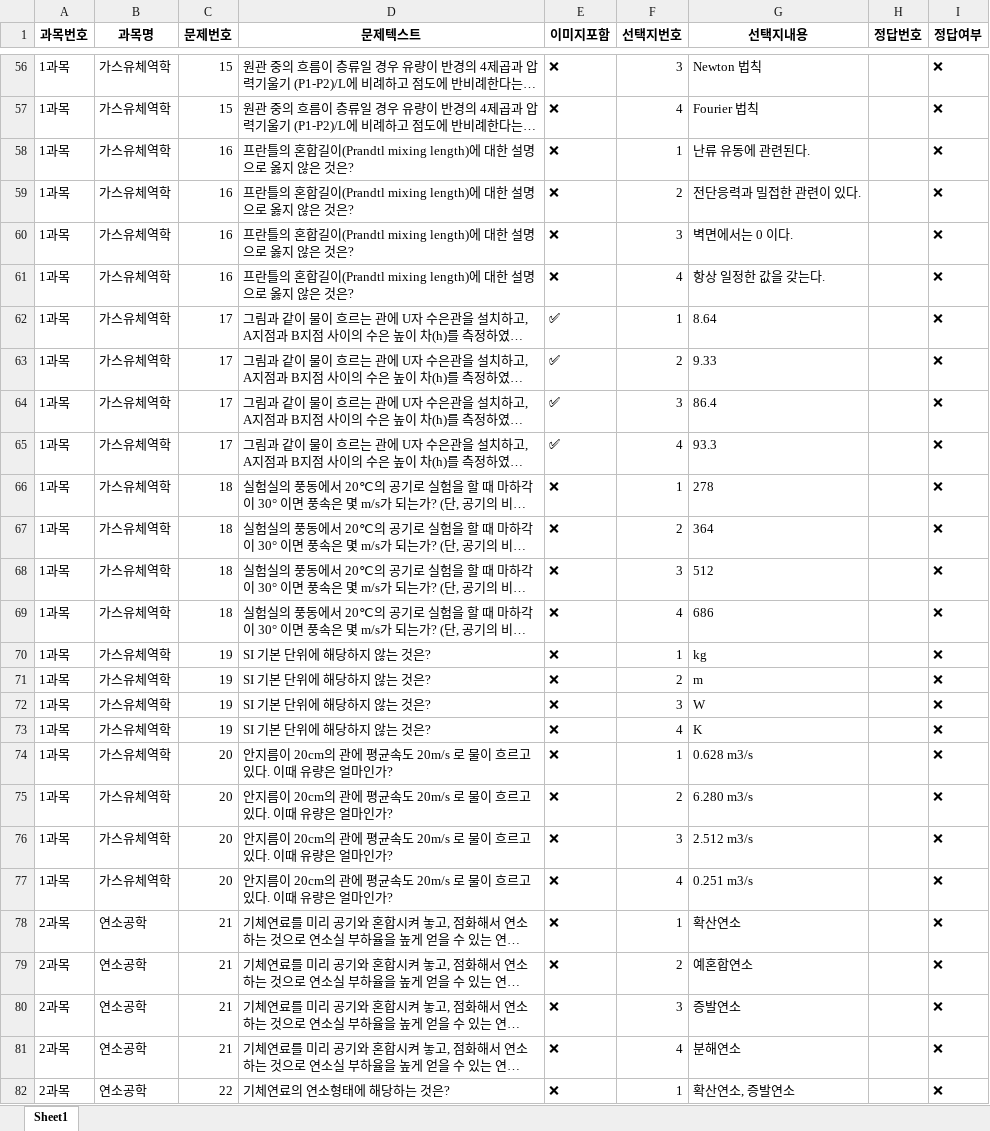
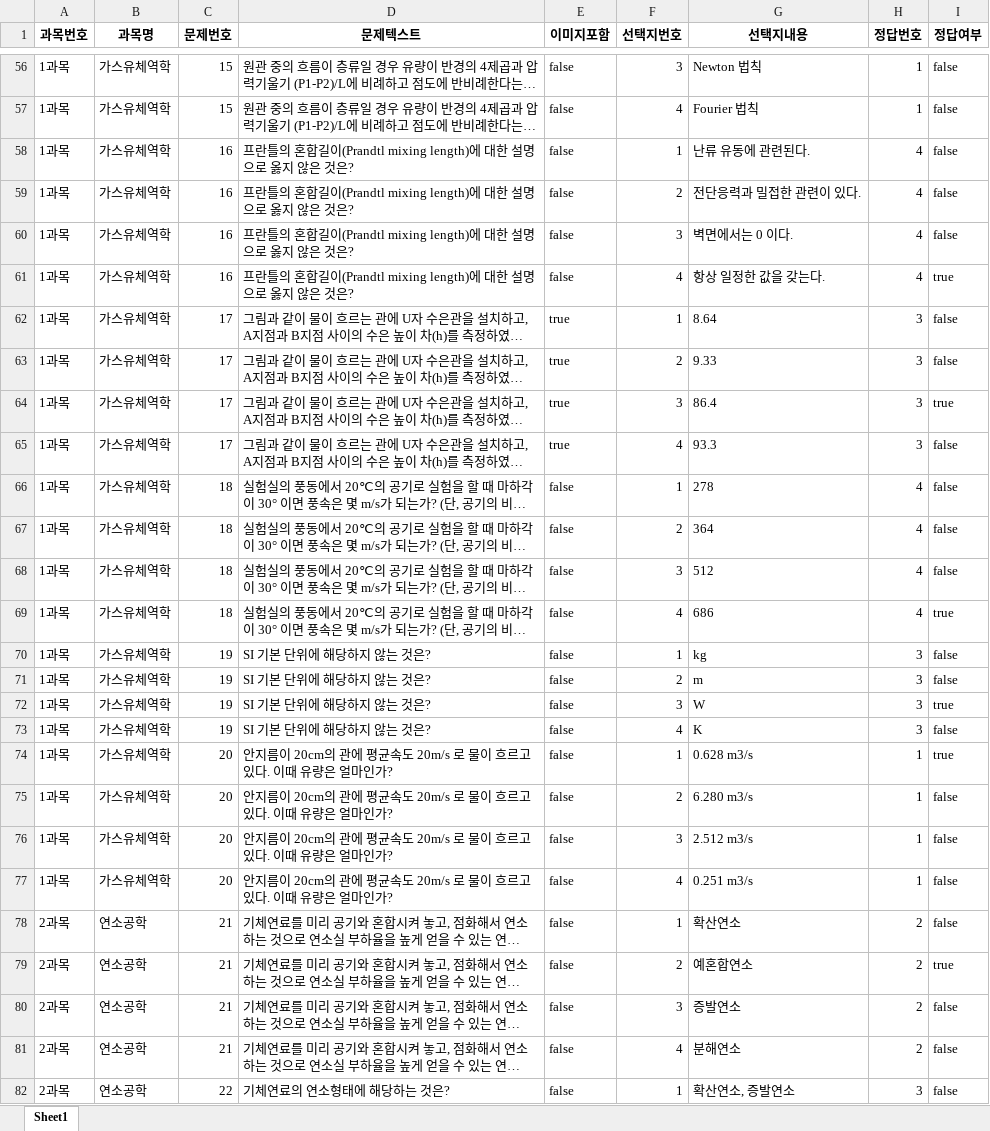
Before and after one commit to yunzivv/project_crawling_25_05, an Excel workbook: parsed_exam.xlsx, sheet Sheet1, drawn as a sheet; only a part is shown, gaps mark what is left out; long unchanged cells end in …; values as stored, in another font and other column widths than the file's, no borders; the diff covers the shown part only; the diff names each change by its address in the sheet, - before the commit and + after, or states it on an @@ line.

```diff
--- a/parsed_exam.xlsx (sheet Sheet1)
+++ b/parsed_exam.xlsx (sheet Sheet1)
-E56:E61 (이미지포함): ❌
+E56:E61 (이미지포함): false
-H56:H57 (정답번호): (empty)
+H56:H57 (정답번호): 1
-I56:I60 (정답여부): ❌
+I56:I60 (정답여부): false
-H58:H61 (정답번호): (empty)
+H58:H61 (정답번호): 4
-I61 (정답여부): ❌
+I61 (정답여부): true
-E62:E65 (이미지포함): ✅
+E62:E65 (이미지포함): true
-H62:H65 (정답번호): (empty)
+H62:H65 (정답번호): 3
-I62:I63 (정답여부): ❌
+I62:I63 (정답여부): false
-I64 (정답여부): ❌
+I64 (정답여부): true
-I65:I68 (정답여부): ❌
+I65:I68 (정답여부): false
-E66:E82 (이미지포함): ❌
+E66:E82 (이미지포함): false
-H66:H69 (정답번호): (empty)
+H66:H69 (정답번호): 4
-I69 (정답여부): ❌
+I69 (정답여부): true
-H70:H73 (정답번호): (empty)
+H70:H73 (정답번호): 3
-I70:I71 (정답여부): ❌
+I70:I71 (정답여부): false
-I72 (정답여부): ❌
+I72 (정답여부): true
-I73 (정답여부): ❌
+I73 (정답여부): false
-H74:H77 (정답번호): (empty)
+H74:H77 (정답번호): 1
-I74 (정답여부): ❌
+I74 (정답여부): true
-I75:I78 (정답여부): ❌
+I75:I78 (정답여부): false
-H78:H81 (정답번호): (empty)
+H78:H81 (정답번호): 2
-I79 (정답여부): ❌
+I79 (정답여부): true
-I80:I82 (정답여부): ❌
+I80:I82 (정답여부): false
-H82 (정답번호): (empty)
+H82 (정답번호): 3
```
Also changed, not shown: 1095 edited cells elsewhere in this sheet, 2 other files.
